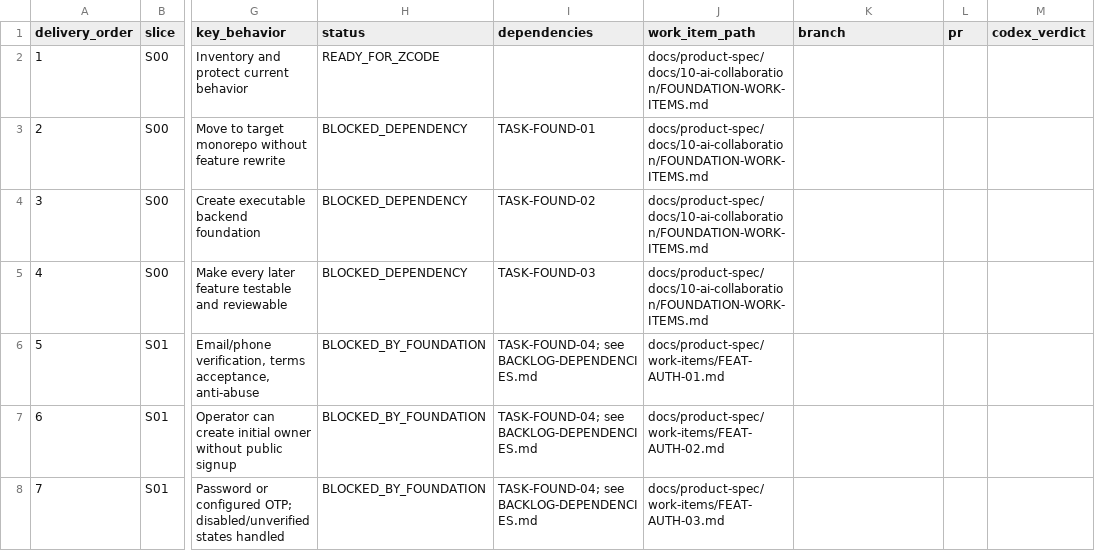
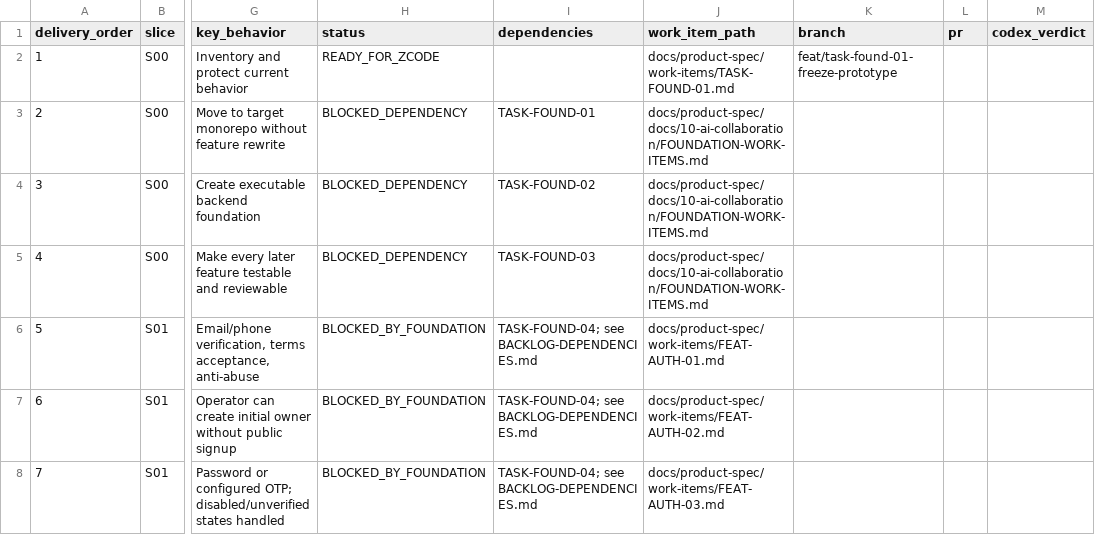
Before and after one commit to vinh05092001/shipde-platform, a CSV file: docs/product-spec/docs/10-ai-collaboration/FEATURE-DELIVERY-REGISTER.csv, drawn as a sheet; only a part is shown, gaps mark what is left out; the diff names each change by its address in the sheet, - before the commit and + after, or states it on an @@ line.

Commit message:
docs(plan): prepare TASK-FOUND-01 for ZCode

```diff
--- a/docs/product-spec/docs/10-ai-collaboration/FEATURE-DELIVERY-REGISTER.csv
+++ b/docs/product-spec/docs/10-ai-collaboration/FEATURE-DELIVERY-REGISTER.csv
-J2 (work_item_path): docs/product-spec/docs/10-ai-collaboration/FOUNDATION-WORK-ITEMS.md
+J2 (work_item_path): docs/product-spec/work-items/TASK-FOUND-01.md
-K2 (branch): (empty)
+K2 (branch): feat/task-found-01-freeze-prototype
```
Also changed, not shown: 1 other file.
